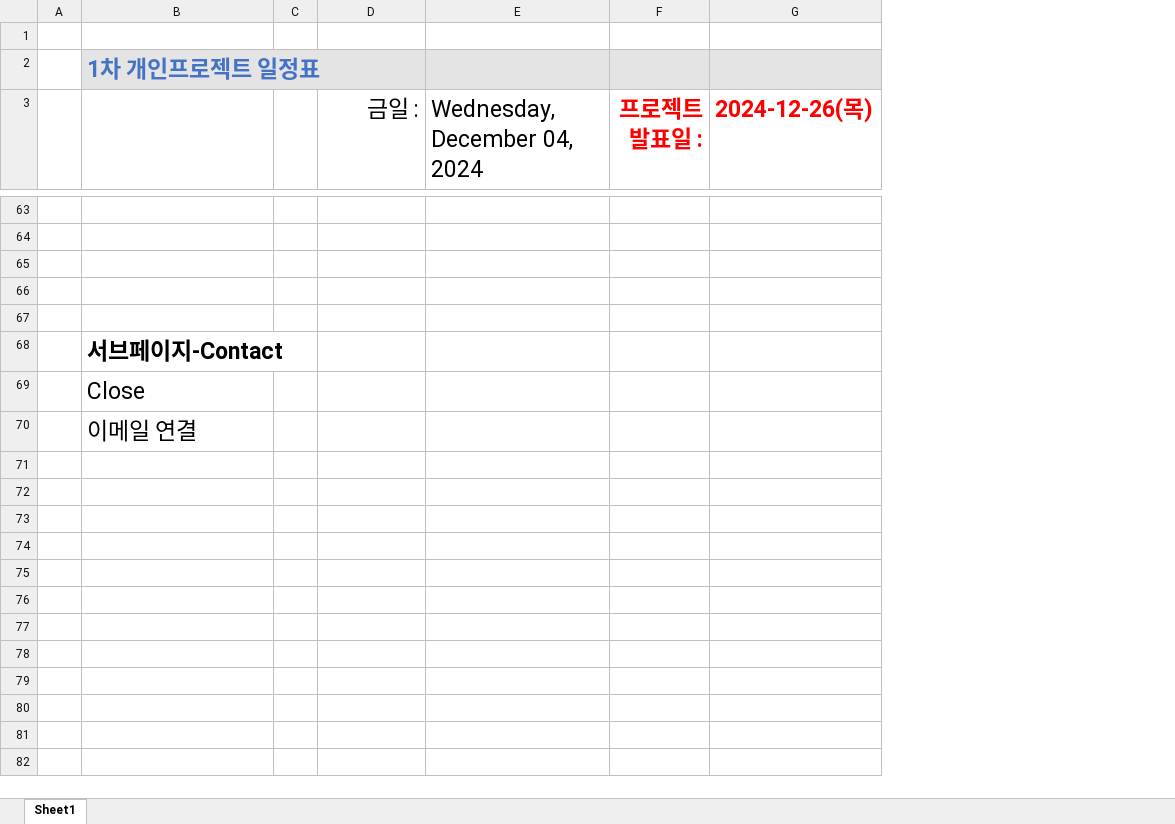
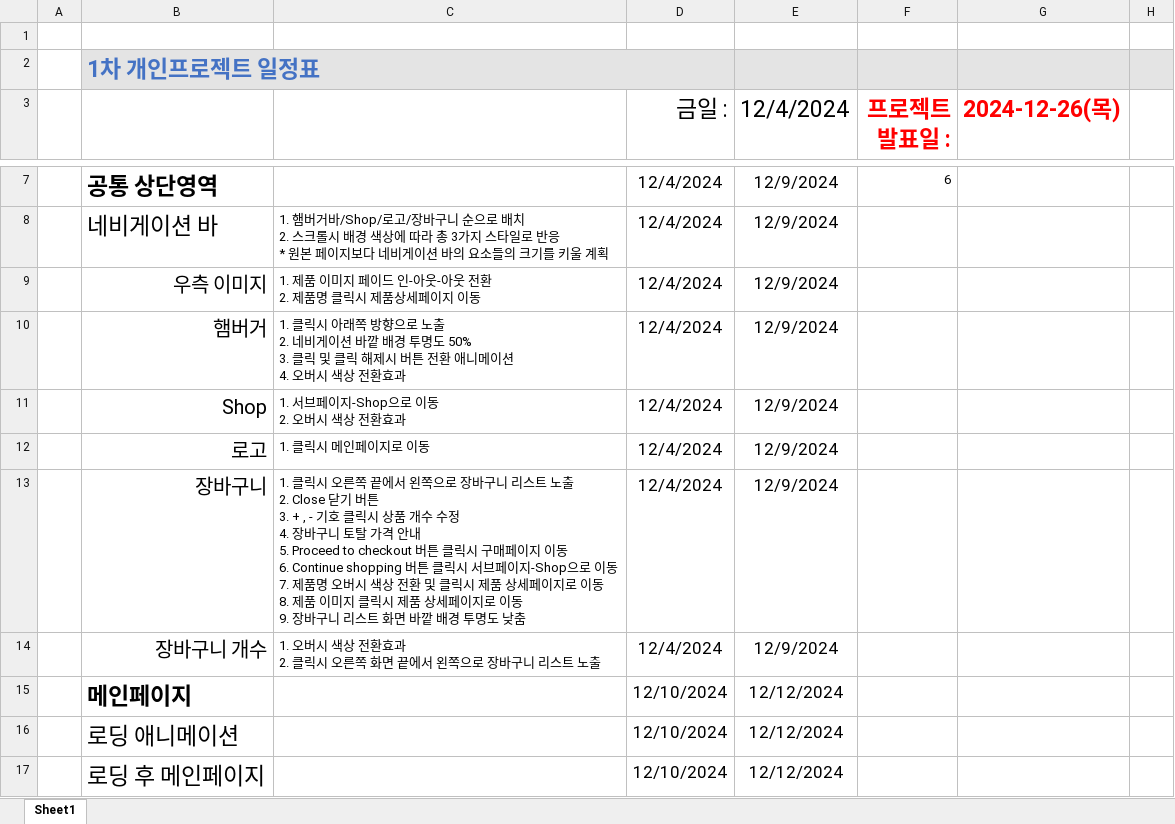
Before and after one commit to Hyeonseok0529/FED-RV-YHS, an Excel workbook: 9999.개인프로젝트/02.분석설계/프로젝트 계획서.xlsx, sheet Sheet1, drawn as a sheet; only a part is shown, gaps mark what is left out; values as stored, in another font and other column widths than the file's, no borders; removed rows and columns are numbered as before the commit, all else as after; ↵ is a line break in a cell; the diff covers the shown part only; the diff names each change by its address in the sheet, - before the commit and + after, or states it on an @@ line.

```diff
--- a/9999.개인프로젝트/02.분석설계/프로젝트 계획서.xlsx (sheet Sheet1)
+++ b/9999.개인프로젝트/02.분석설계/프로젝트 계획서.xlsx (sheet Sheet1)
-column C, empty
+column C, rows 8-11: 1. 햄버거바/Shop/로고/장바구니 순으로 배치 ↵ 2. 스크롤시 배경 색상에 따라 총 3가지 스타일로 반응 ↵ * 원본 페이지보다 네비게이션 바의 요소들의 크기를 키울 계획 | 1. 제품 이미지 페이드 인-아웃-아웃 전환 ↵ 2. 제품명 클릭시 제품상세페이지 이동 | 1. 클릭시 아래쪽 방향으로 노출 ↵ 2. 네비게이션 바깥 배경 투명도 50% ↵ 3. 클릭 및 클릭 해제시 버튼 전환 애니메이션 ↵ 4. 오버시 색상 전환효과 | 1. 서브페이지-Shop으로 이동 ↵ 2. 오버시 색상 전환효과
-column E (Wednesday, December 04, 2024), empty
+column E (12/4/2024), rows 7-11: all 12/9/2024
+column H, empty
-row 7: (empty)
+row 7:  | 공통 상단영역 |  | 12/4/2024 | 12/9/2024 | 6
-row 8: (empty)
+row 8:  | 네비게이션 바 | 1. 햄버거바/Shop/로고/장바구니 순으로 배치 ↵ 2. 스크롤시 배경 색상에 따라 총 3가지 스타일로 반응 ↵ * 원본 페이지보다 네비게이션 바의 요소들의 크기를 키울 계획 | 12/4/2024 | 12/9/2024
-row 9: (empty)
+row 9:  | 우측 이미지 | 1. 제품 이미지 페이드 인-아웃-아웃 전환 ↵ 2. 제품명 클릭시 제품상세페이지 이동 | 12/4/2024 | 12/9/2024
-row 10: (empty)
+row 10:  | 햄버거 | 1. 클릭시 아래쪽 방향으로 노출 ↵ 2. 네비게이션 바깥 배경 투명도 50% ↵ 3. 클릭 및 클릭 해제시 버튼 전환 애니메이션 ↵ 4. 오버시 색상 전환효과 | 12/4/2024 | 12/9/2024
-row 11: (empty)
+row 11:  | Shop | 1. 서브페이지-Shop으로 이동 ↵ 2. 오버시 색상 전환효과 | 12/4/2024 | 12/9/2024
-row 68:  | 서브페이지-Contact
-row 69:  | Close
-row 70:  | 이메일 연결
+row 12:  | 로고 | 1. 클릭시 메인페이지로 이동 | 12/4/2024 | 12/9/2024
+row 13:  | 장바구니 | 1. 클릭시 오른쪽 끝에서 왼쪽으로 장바구니 리스트 노출 ↵ 2. Close 닫기 버튼 ↵ 3. + , - 기호 클릭시 상품 개수 수정 ↵ 4. 장바구니 토탈 가격 안내 ↵ 5. Proceed to checkout 버튼 클릭시 구매페이지 이동 ↵ 6. Continue shopping 버튼 클릭시 서브페이지-Shop으로 이동 ↵ 7. 제품명 오버시 색상 전환 및 클릭시 제품 상세페이지로 이동 ↵ 8. 제품 이미지 클릭시 제품 상세페이지로 이동 ↵ 9. 장바구니 리스트 화면 바깥 배경 투명도 낮춤 | 12/4/2024 | 12/9/2024
+row 14:  | 장바구니 개수 | 1. 오버시 색상 전환효과 ↵ 2. 클릭시 오른쪽 화면 끝에서 왼쪽으로 장바구니 리스트 노출 | 12/4/2024 | 12/9/2024
+row 15:  | 메인페이지 |  | 12/10/2024 | 12/12/2024
+row 16:  | 로딩 애니메이션 |  | 12/10/2024 | 12/12/2024
+row 17:  | 로딩 후 메인페이지 |  | 12/10/2024 | 12/12/2024
```
Also changed, not shown: 47 added rows, 56 removed rows and cell formats elsewhere in this sheet.
